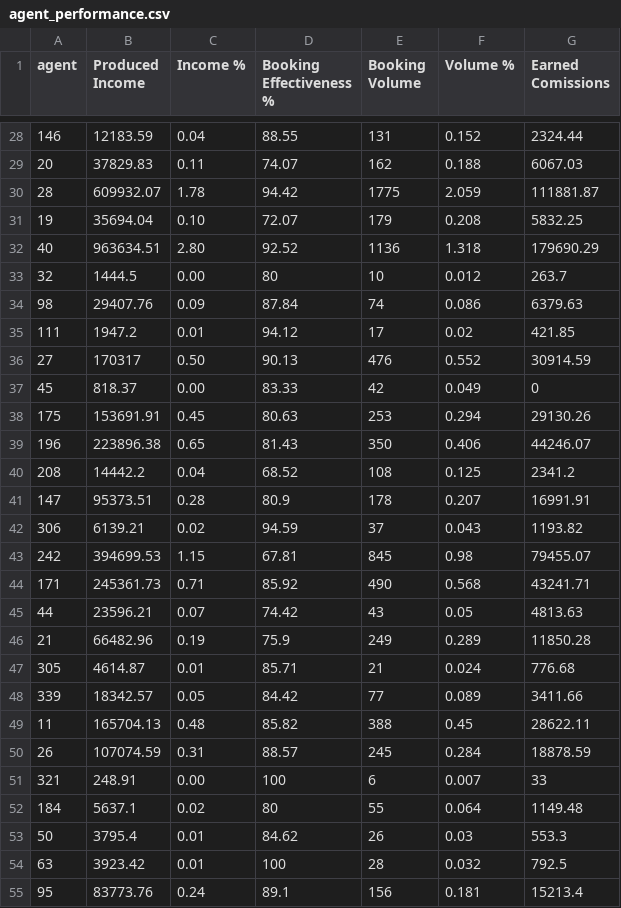
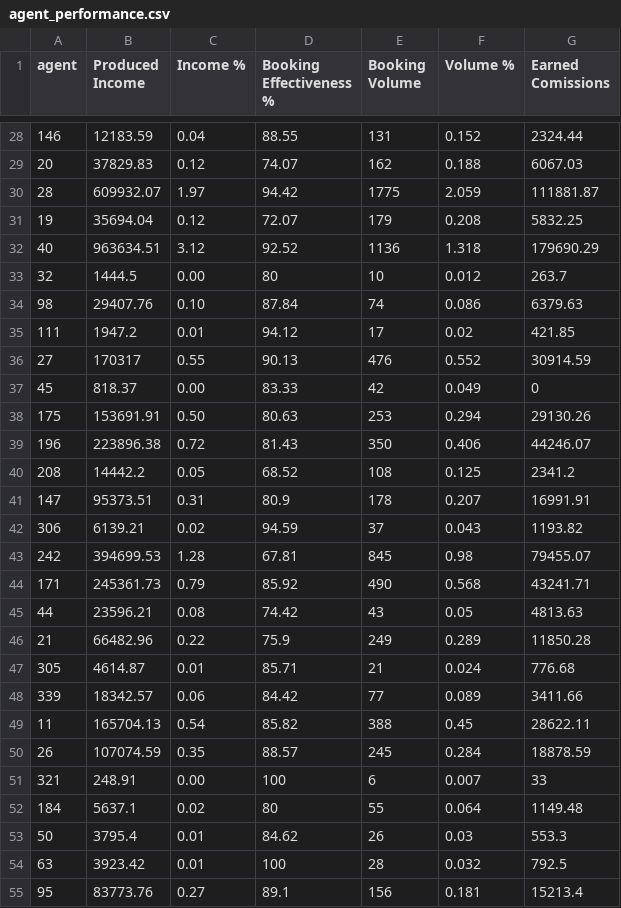
Before and after one commit to IvanRamosDataTech/HotelRevenueManagement, a CSV file: data/agent_performance.csv, drawn as a sheet; only a part is shown, gaps mark what is left out; the diff covers the shown part only.

Commit message:
Fix values of Income % (I was measuring agains total reservations including non-agend based reservations). Now income is measured based on agent based reservations only

```diff
--- a/data/agent_performance.csv
+++ b/data/agent_performance.csv
@@ -28,24 +28,24 @@ agent,Produced Income,Income %,Booking Effectiveness %,Booking Volume,Volume %,E
 146,12183.59,0.04,88.55,131,0.152,2324.44
-20,37829.83,0.11,74.07,162,0.188,6067.03
-28,609932.07,1.78,94.42,1775,2.059,111881.87
-19,35694.04,0.10,72.07,179,0.208,5832.25
-40,963634.51,2.80,92.52,1136,1.318,179690.29
+20,37829.83,0.12,74.07,162,0.188,6067.03
+28,609932.07,1.97,94.42,1775,2.059,111881.87
+19,35694.04,0.12,72.07,179,0.208,5832.25
+40,963634.51,3.12,92.52,1136,1.318,179690.29
 32,1444.5,0.00,80,10,0.012,263.7
-98,29407.76,0.09,87.84,74,0.086,6379.63
+98,29407.76,0.10,87.84,74,0.086,6379.63
 111,1947.2,0.01,94.12,17,0.02,421.85
-27,170317,0.50,90.13,476,0.552,30914.59
+27,170317,0.55,90.13,476,0.552,30914.59
 45,818.37,0.00,83.33,42,0.049,0
-175,153691.91,0.45,80.63,253,0.294,29130.26
-196,223896.38,0.65,81.43,350,0.406,44246.07
-208,14442.2,0.04,68.52,108,0.125,2341.2
-147,95373.51,0.28,80.9,178,0.207,16991.91
+175,153691.91,0.50,80.63,253,0.294,29130.26
+196,223896.38,0.72,81.43,350,0.406,44246.07
+208,14442.2,0.05,68.52,108,0.125,2341.2
+147,95373.51,0.31,80.9,178,0.207,16991.91
 306,6139.21,0.02,94.59,37,0.043,1193.82
-242,394699.53,1.15,67.81,845,0.98,79455.07
-171,245361.73,0.71,85.92,490,0.568,43241.71
-44,23596.21,0.07,74.42,43,0.05,4813.63
-21,66482.96,0.19,75.9,249,0.289,11850.28
+242,394699.53,1.28,67.81,845,0.98,79455.07
+171,245361.73,0.79,85.92,490,0.568,43241.71
+44,23596.21,0.08,74.42,43,0.05,4813.63
+21,66482.96,0.22,75.9,249,0.289,11850.28
 305,4614.87,0.01,85.71,21,0.024,776.68
-339,18342.57,0.05,84.42,77,0.089,3411.66
-11,165704.13,0.48,85.82,388,0.45,28622.11
-26,107074.59,0.31,88.57,245,0.284,18878.59
+339,18342.57,0.06,84.42,77,0.089,3411.66
+11,165704.13,0.54,85.82,388,0.45,28622.11
+26,107074.59,0.35,88.57,245,0.284,18878.59
 321,248.91,0.00,100,6,0.007,33
@@ -54,2 +54,2 @@ agent,Produced Income,Income %,Booking Effectiveness %,Booking Volume,Volume %,E
 63,3923.42,0.01,100,28,0.032,792.5
-95,83773.76,0.24,89.1,156,0.181,15213.4
+95,83773.76,0.27,89.1,156,0.181,15213.4
```
Also changed, not shown: 95 edited cells elsewhere in this file.
